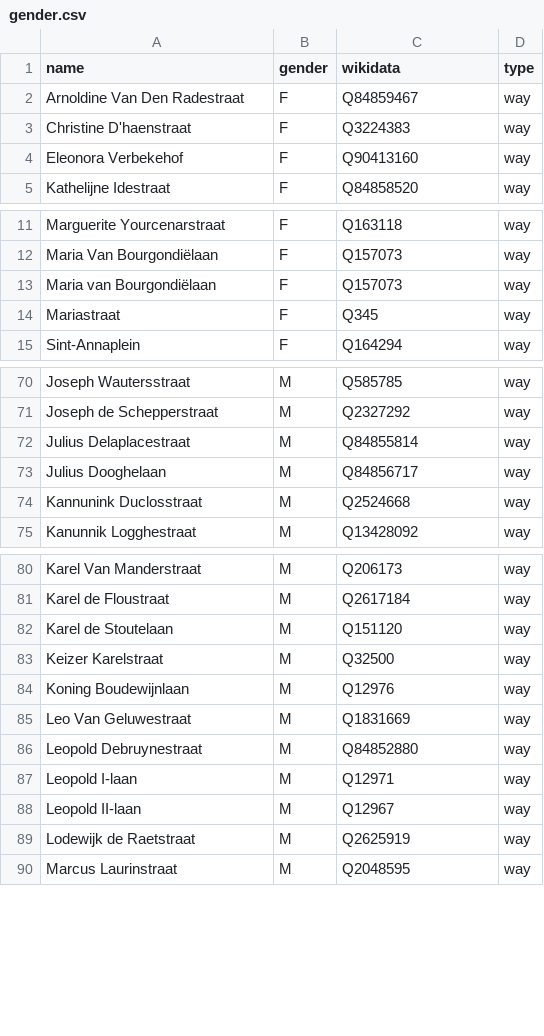
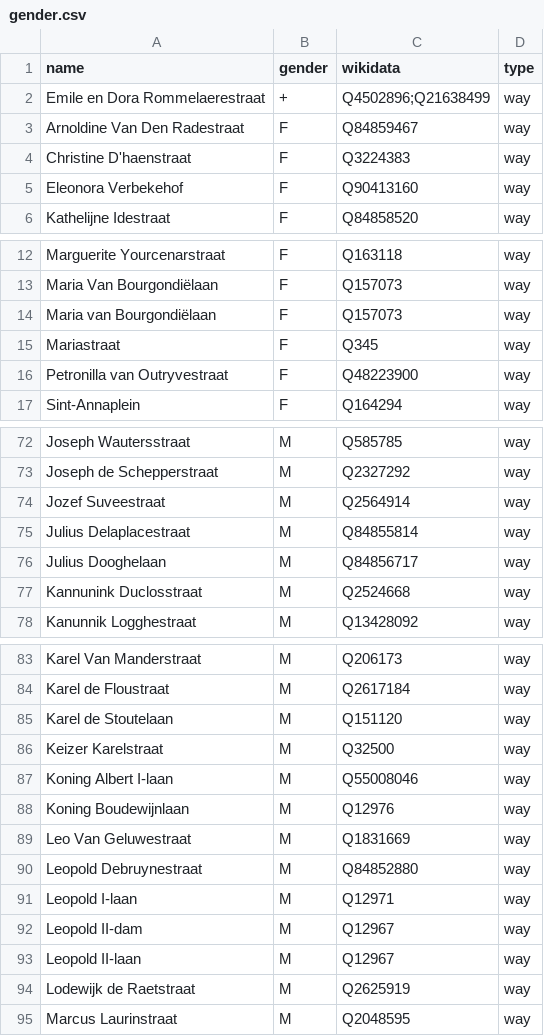
Before and after one commit to openknowledgebe/equalstreetnames-brugge, a CSV file: data/gender.csv, drawn as a sheet; only a part is shown, gaps mark what is left out; the diff names each change by its address in the sheet, - before the commit and + after, or states it on an @@ line.

Commit message:
🗃 Update data

```diff
--- a/data/gender.csv
+++ b/data/gender.csv
+row 2: Emile en Dora Rommelaerestraat | + | Q4502896;Q21638499 | way
+row 16: Petronilla van Outryvestraat | F | Q48223900 | way
+row 74: Jozef Suveestraat | M | Q2564914 | way
+row 87: Koning Albert I-laan | M | Q55008046 | way
+row 92: Leopold II-dam | M | Q12967 | way
```
Also changed, not shown: data/other.csv, 2 other files.
